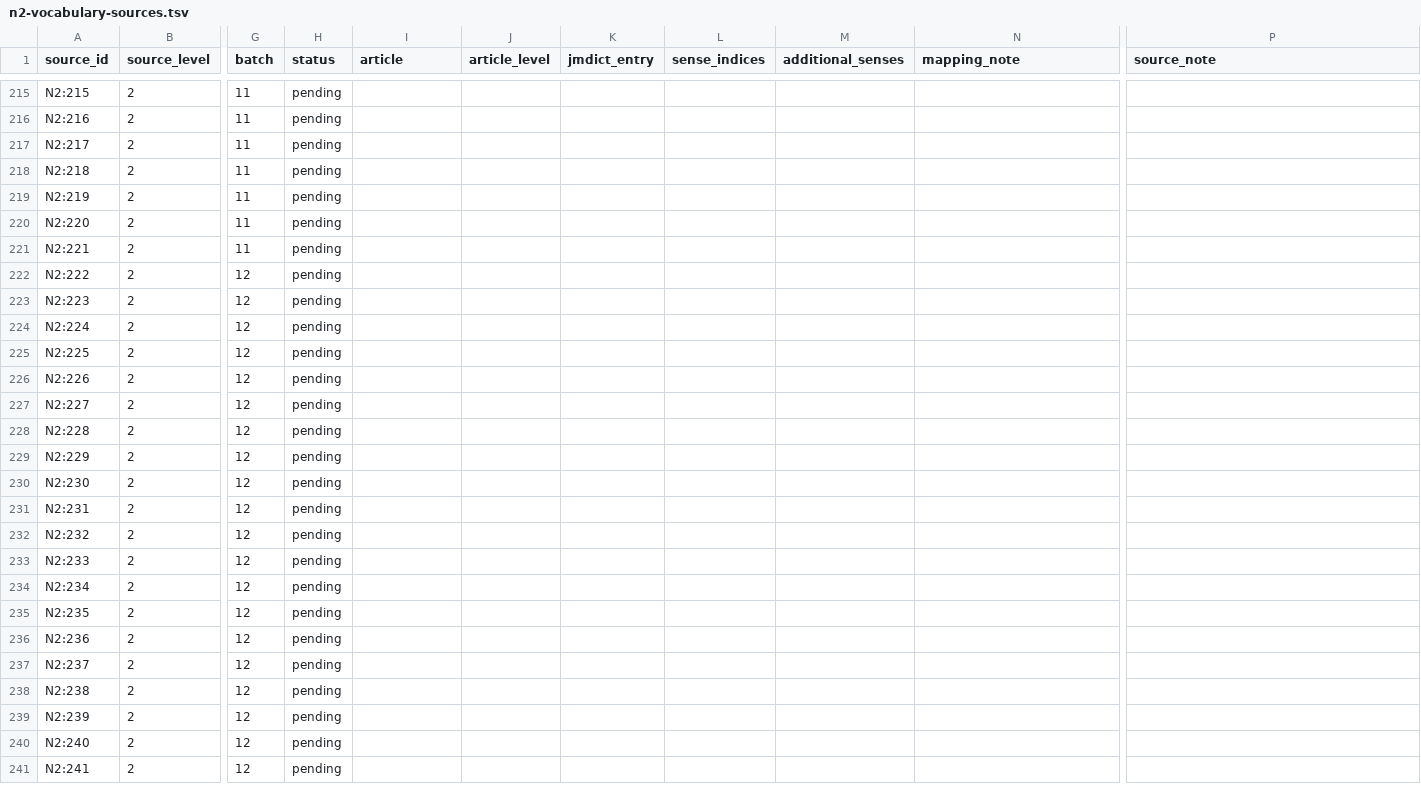
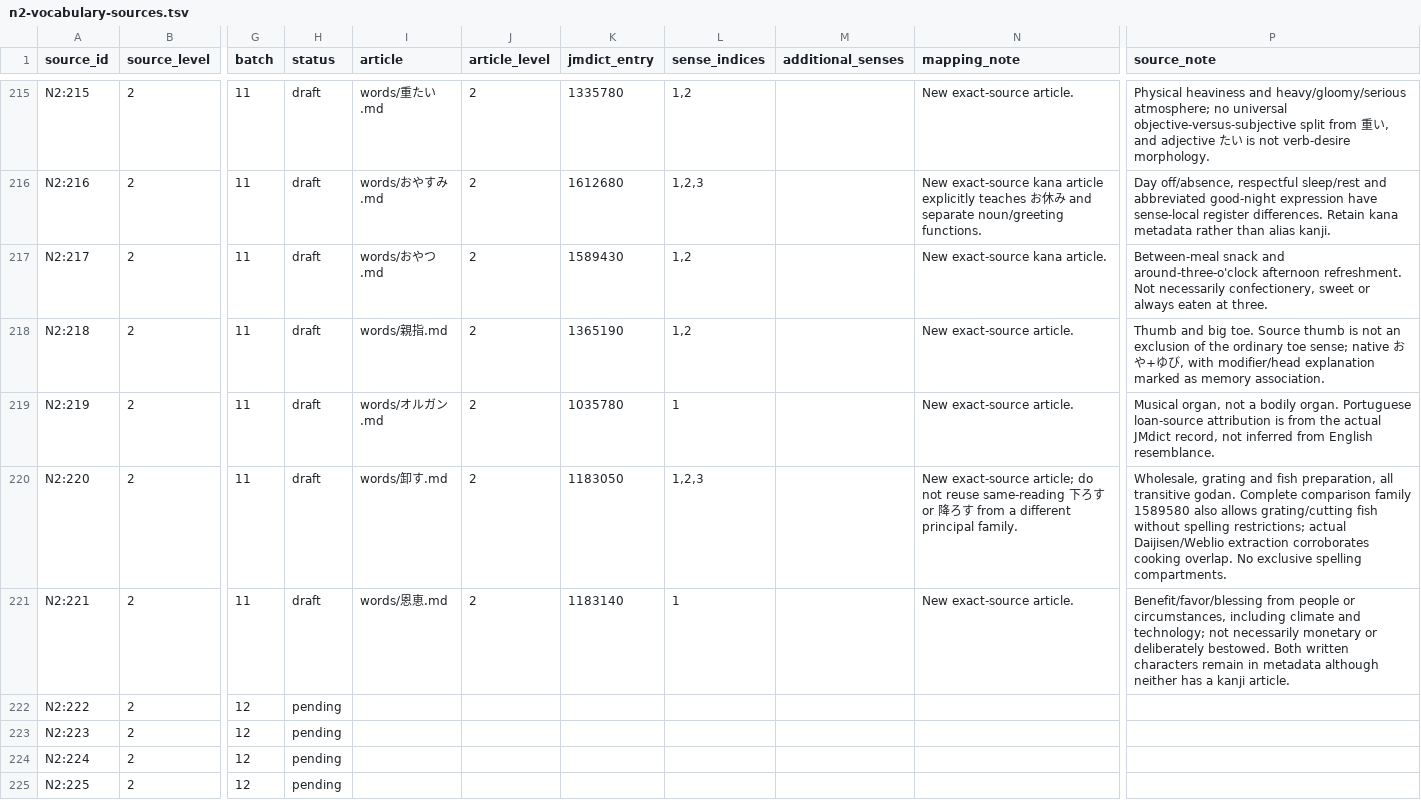
Before and after one commit to stop-cran/learning-japanese, a TSV file: docs/n2-vocabulary-sources.tsv, drawn as a sheet; only a part is shown, gaps mark what is left out; the shorter side is filled out with more unchanged rows; the diff covers the shown part only; the diff names each change by its address in the sheet, - before the commit and + after, or states it on an @@ line.

```diff
--- a/docs/n2-vocabulary-sources.tsv
+++ b/docs/n2-vocabulary-sources.tsv
-H215:H221 (status): pending
+H215:H221 (status): draft
-I215 (article): (empty)
+I215 (article): words/重たい.md
-J215:J221 (article_level): (empty)
+J215:J221 (article_level): 2
-K215 (jmdict_entry): (empty)
+K215 (jmdict_entry): 1335780
-L215 (sense_indices): (empty)
+L215 (sense_indices): 1,2
-N215 (mapping_note): (empty)
+N215 (mapping_note): New exact-source article.
-P215 (source_note): (empty)
+P215 (source_note): Physical heaviness and heavy/gloomy/serious atmosphere; no universal objective-versus-subjective split from 重い, and adjective たい is not verb-desire morphology.
-I216 (article): (empty)
+I216 (article): words/おやすみ.md
-K216 (jmdict_entry): (empty)
+K216 (jmdict_entry): 1612680
-L216 (sense_indices): (empty)
+L216 (sense_indices): 1,2,3
-N216 (mapping_note): (empty)
+N216 (mapping_note): New exact-source kana article explicitly teaches お休み and separate noun/greeting functions.
-P216 (source_note): (empty)
+P216 (source_note): Day off/absence, respectful sleep/rest and abbreviated good-night expression have sense-local register differences. Retain kana metadata rather than alias kanji.
-I217 (article): (empty)
+I217 (article): words/おやつ.md
-K217 (jmdict_entry): (empty)
+K217 (jmdict_entry): 1589430
-L217:L218 (sense_indices): (empty)
+L217:L218 (sense_indices): 1,2
-N217 (mapping_note): (empty)
+N217 (mapping_note): New exact-source kana article.
-P217 (source_note): (empty)
+P217 (source_note): Between-meal snack and around-three-o'clock afternoon refreshment. Not necessarily confectionery, sweet or always eaten at three.
-I218 (article): (empty)
+I218 (article): words/親指.md
-K218 (jmdict_entry): (empty)
+K218 (jmdict_entry): 1365190
-N218:N219 (mapping_note): (empty)
+N218:N219 (mapping_note): New exact-source article.
-P218 (source_note): (empty)
+P218 (source_note): Thumb and big toe. Source thumb is not an exclusion of the ordinary toe sense; native おや+ゆび, with modifier/head explanation marked as memory association.
-I219 (article): (empty)
+I219 (article): words/オルガン.md
-K219 (jmdict_entry): (empty)
+K219 (jmdict_entry): 1035780
-L219 (sense_indices): (empty)
+L219 (sense_indices): 1
-P219 (source_note): (empty)
+P219 (source_note): Musical organ, not a bodily organ. Portuguese loan-source attribution is from the actual JMdict record, not inferred from English resemblance.
-I220 (article): (empty)
+I220 (article): words/卸す.md
-K220 (jmdict_entry): (empty)
+K220 (jmdict_entry): 1183050
-L220 (sense_indices): (empty)
+L220 (sense_indices): 1,2,3
-N220 (mapping_note): (empty)
+N220 (mapping_note): New exact-source article; do not reuse same-reading 下ろす or 降ろす from a different principal family.
-P220 (source_note): (empty)
+P220 (source_note): Wholesale, grating and fish preparation, all transitive godan. Complete comparison family 1589580 also allows grating/cutting fish without spelling restrictions; actual Daijisen/Weblio extraction corroborates cooking overlap. No exclusive spelling compartments.
-I221 (article): (empty)
+I221 (article): words/恩恵.md
-K221 (jmdict_entry): (empty)
+K221 (jmdict_entry): 1183140
-L221 (sense_indices): (empty)
+L221 (sense_indices): 1
-N221 (mapping_note): (empty)
+N221 (mapping_note): New exact-source article.
-P221 (source_note): (empty)
+P221 (source_note): Benefit/favor/blessing from people or circumstances, including climate and technology; not necessarily monetary or deliberately bestowed. Both written characters remain in metadata although neither has a kanji article.
```
Also changed, not shown: 91 edited cells elsewhere in this file, 32 other files.
